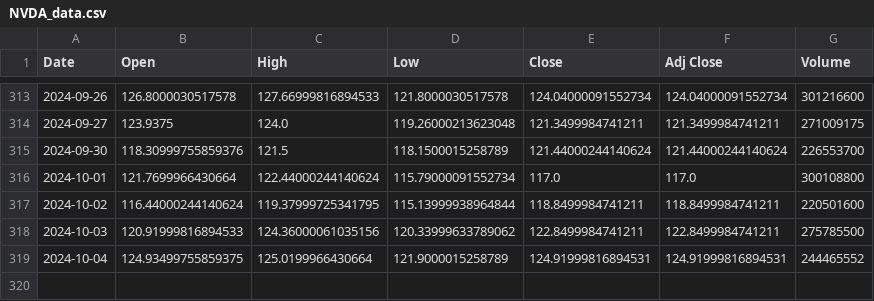
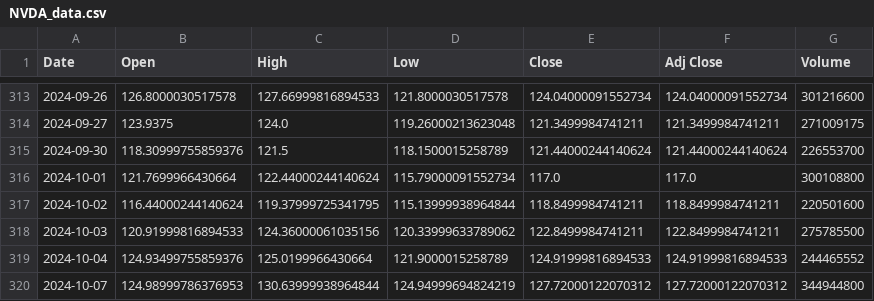
Before and after one commit to wratislavian/minervini-analysis, a CSV file: NVDA_data.csv, drawn as a sheet; only a part is shown, gaps mark what is left out.

```diff
--- a/NVDA_data.csv
+++ b/NVDA_data.csv
@@ -318,2 +318,3 @@ Date,Open,High,Low,Close,Adj Close,Volume
 2024-10-03,120.91999816894533,124.36000061035156,120.33999633789062,122.8499984741211,122.8499984741211,275785500
-2024-10-04,124.93499755859375,125.0199966430664,121.9000015258789,124.91999816894531,124.91999816894531,244465552
+2024-10-04,124.93499755859376,125.0199966430664,121.9000015258789,124.91999816894533,124.91999816894533,244465552
+2024-10-07,124.98999786376953,130.63999938964844,124.94999694824219,127.72000122070312,127.72000122070312,344944800
```
Also changed, not shown: BZ=F_data.csv, META_data.csv, 25 other files.
